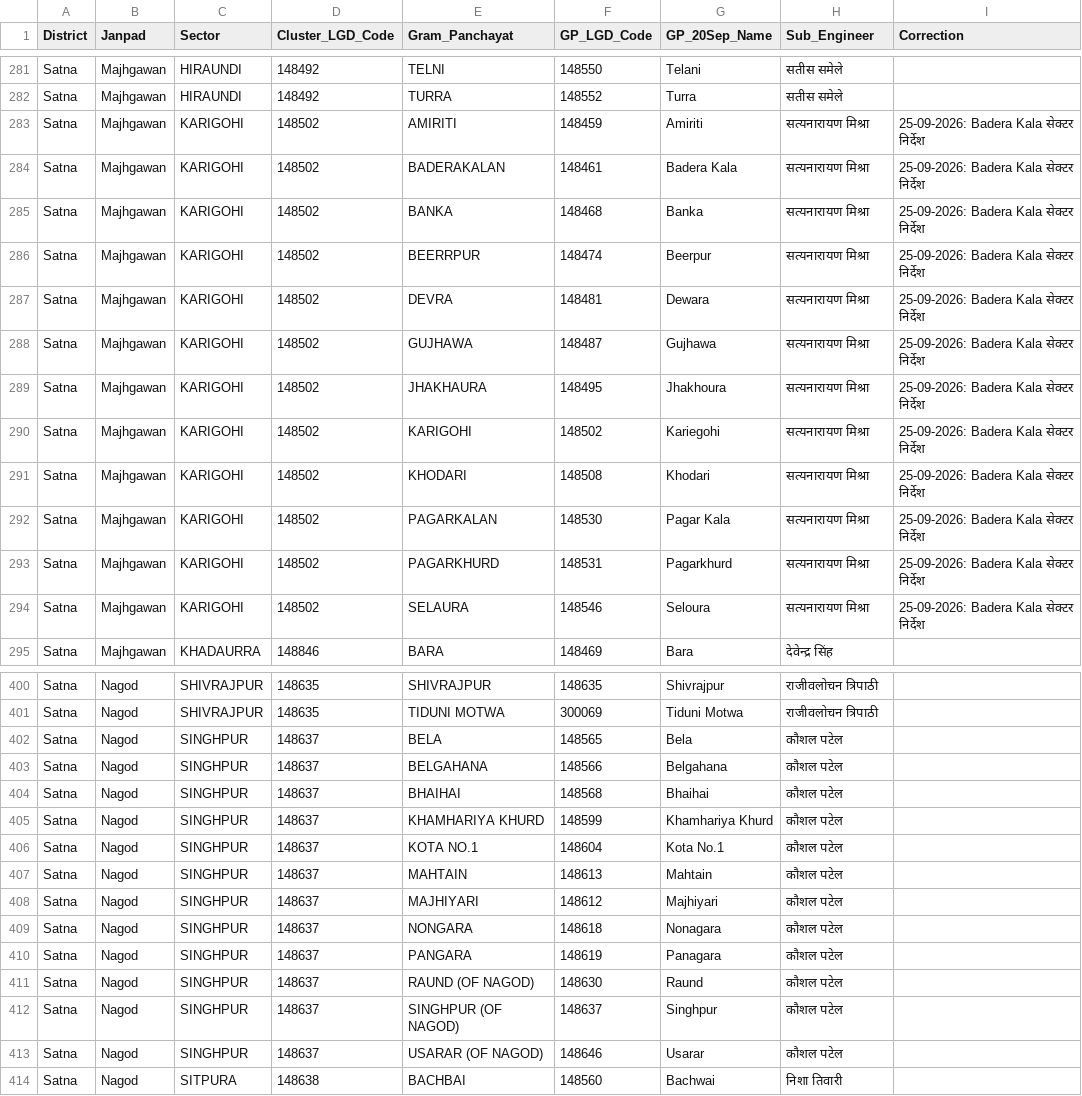
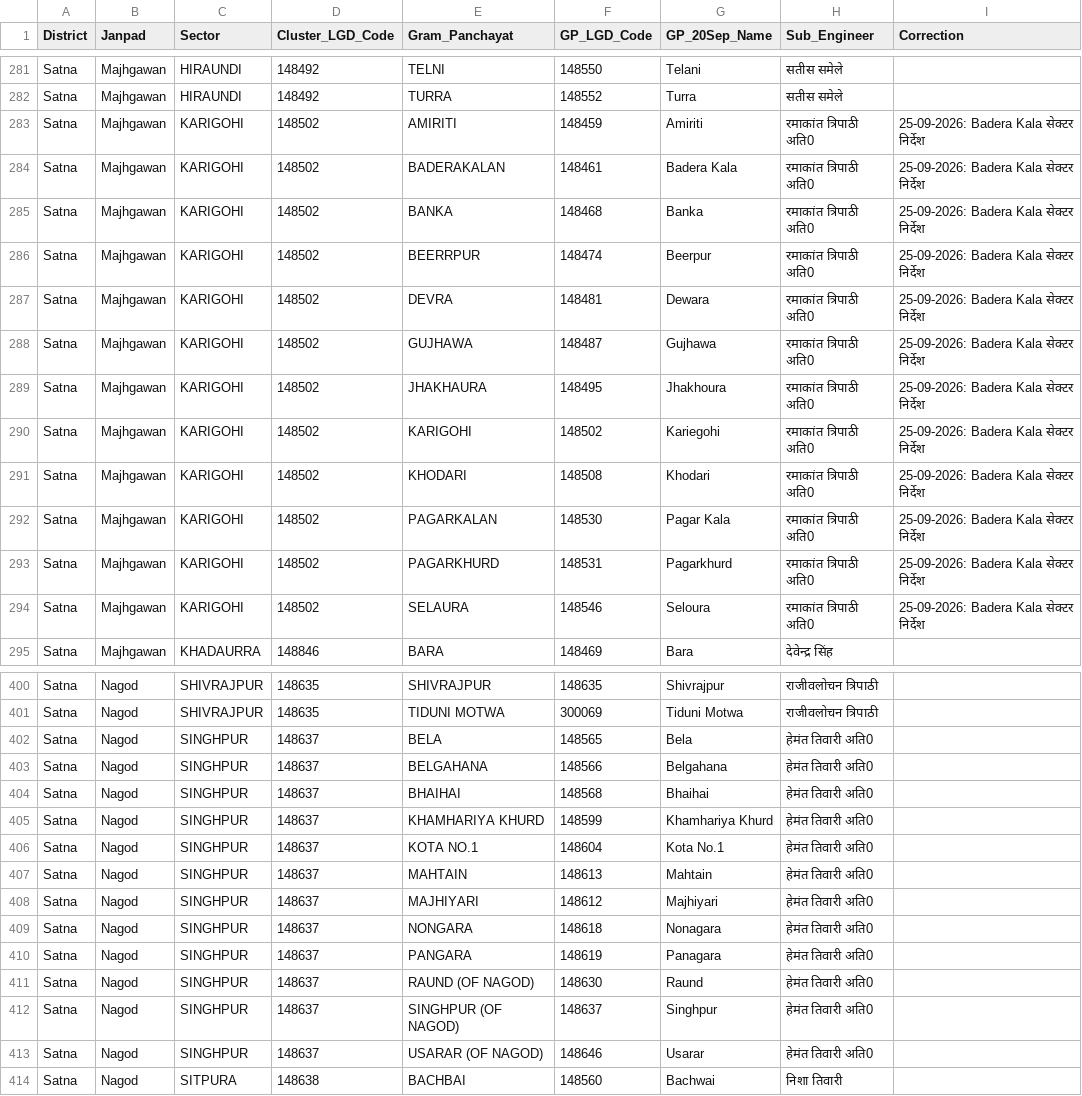
Before and after one commit to srdmsatna-create/Daily-labour-report-satna-maihar, a CSV file: gp-sector-engineer-master-25-09-2026.csv, drawn as a sheet; only a part is shown, gaps mark what is left out; the diff covers the shown part only.

Commit message:
Correct verified Janpad engineer mappings in CSV

```diff
--- a/gp-sector-engineer-master-25-09-2026.csv
+++ b/gp-sector-engineer-master-25-09-2026.csv
@@ -282,14 +282,14 @@ Satna,Majhgawan,HIRAUNDI,148492,TELNI,148550,Telani,सतीस समेले
 Satna,Majhgawan,HIRAUNDI,148492,TURRA,148552,Turra,सतीस समेले,
-Satna,Majhgawan,KARIGOHI,148502,AMIRITI,148459,Amiriti,सत्यनारायण मिश्रा,25-09-2026: Badera Kala सेक्टर निर्देश
-Satna,Majhgawan,KARIGOHI,148502,BADERAKALAN,148461,Badera Kala,सत्यनारायण मिश्रा,25-09-2026: Badera Kala सेक्टर निर्देश
-Satna,Majhgawan,KARIGOHI,148502,BANKA,148468,Banka,सत्यनारायण मिश्रा,25-09-2026: Badera Kala सेक्टर निर्देश
-Satna,Majhgawan,KARIGOHI,148502,BEERRPUR,148474,Beerpur,सत्यनारायण मिश्रा,25-09-2026: Badera Kala सेक्टर निर्देश
-Satna,Majhgawan,KARIGOHI,148502,DEVRA,148481,Dewara,सत्यनारायण मिश्रा,25-09-2026: Badera Kala सेक्टर निर्देश
-Satna,Majhgawan,KARIGOHI,148502,GUJHAWA,148487,Gujhawa,सत्यनारायण मिश्रा,25-09-2026: Badera Kala सेक्टर निर्देश
-Satna,Majhgawan,KARIGOHI,148502,JHAKHAURA,148495,Jhakhoura,सत्यनारायण मिश्रा,25-09-2026: Badera Kala सेक्टर निर्देश
-Satna,Majhgawan,KARIGOHI,148502,KARIGOHI,148502,Kariegohi,सत्यनारायण मिश्रा,25-09-2026: Badera Kala सेक्टर निर्देश
-Satna,Majhgawan,KARIGOHI,148502,KHODARI,148508,Khodari,सत्यनारायण मिश्रा,25-09-2026: Badera Kala सेक्टर निर्देश
-Satna,Majhgawan,KARIGOHI,148502,PAGARKALAN,148530,Pagar Kala,सत्यनारायण मिश्रा,25-09-2026: Badera Kala सेक्टर निर्देश
-Satna,Majhgawan,KARIGOHI,148502,PAGARKHURD,148531,Pagarkhurd,सत्यनारायण मिश्रा,25-09-2026: Badera Kala सेक्टर निर्देश
-Satna,Majhgawan,KARIGOHI,148502,SELAURA,148546,Seloura,सत्यनारायण मिश्रा,25-09-2026: Badera Kala सेक्टर निर्देश
+Satna,Majhgawan,KARIGOHI,148502,AMIRITI,148459,Amiriti,रमाकांत त्रिपाठी अति0,25-09-2026: Badera Kala सेक्टर निर्देश
+Satna,Majhgawan,KARIGOHI,148502,BADERAKALAN,148461,Badera Kala,रमाकांत त्रिपाठी अति0,25-09-2026: Badera Kala सेक्टर निर्देश
+Satna,Majhgawan,KARIGOHI,148502,BANKA,148468,Banka,रमाकांत त्रिपाठी अति0,25-09-2026: Badera Kala सेक्टर निर्देश
+Satna,Majhgawan,KARIGOHI,148502,BEERRPUR,148474,Beerpur,रमाकांत त्रिपाठी अति0,25-09-2026: Badera Kala सेक्टर निर्देश
+Satna,Majhgawan,KARIGOHI,148502,DEVRA,148481,Dewara,रमाकांत त्रिपाठी अति0,25-09-2026: Badera Kala सेक्टर निर्देश
+Satna,Majhgawan,KARIGOHI,148502,GUJHAWA,148487,Gujhawa,रमाकांत त्रिपाठी अति0,25-09-2026: Badera Kala सेक्टर निर्देश
+Satna,Majhgawan,KARIGOHI,148502,JHAKHAURA,148495,Jhakhoura,रमाकांत त्रिपाठी अति0,25-09-2026: Badera Kala सेक्टर निर्देश
+Satna,Majhgawan,KARIGOHI,148502,KARIGOHI,148502,Kariegohi,रमाकांत त्रिपाठी अति0,25-09-2026: Badera Kala सेक्टर निर्देश
+Satna,Majhgawan,KARIGOHI,148502,KHODARI,148508,Khodari,रमाकांत त्रिपाठी अति0,25-09-2026: Badera Kala सेक्टर निर्देश
+Satna,Majhgawan,KARIGOHI,148502,PAGARKALAN,148530,Pagar Kala,रमाकांत त्रिपाठी अति0,25-09-2026: Badera Kala सेक्टर निर्देश
+Satna,Majhgawan,KARIGOHI,148502,PAGARKHURD,148531,Pagarkhurd,रमाकांत त्रिपाठी अति0,25-09-2026: Badera Kala सेक्टर निर्देश
+Satna,Majhgawan,KARIGOHI,148502,SELAURA,148546,Seloura,रमाकांत त्रिपाठी अति0,25-09-2026: Badera Kala सेक्टर निर्देश
 Satna,Majhgawan,KHADAURRA,148846,BARA,148469,Bara,देवेन्द्र सिंह,
@@ -401,14 +401,14 @@ Satna,Nagod,SHIVRAJPUR,148635,SHIVRAJPUR,148635,Shivrajpur,राजीवलो
 Satna,Nagod,SHIVRAJPUR,148635,TIDUNI MOTWA,300069,Tiduni Motwa,राजीवलोचन त्रिपाठी,
-Satna,Nagod,SINGHPUR,148637,BELA,148565,Bela,कौशल पटेल,
-Satna,Nagod,SINGHPUR,148637,BELGAHANA,148566,Belgahana,कौशल पटेल,
-Satna,Nagod,SINGHPUR,148637,BHAIHAI,148568,Bhaihai,कौशल पटेल,
-Satna,Nagod,SINGHPUR,148637,KHAMHARIYA KHURD,148599,Khamhariya Khurd,कौशल पटेल,
-Satna,Nagod,SINGHPUR,148637,KOTA NO.1,148604,Kota No.1,कौशल पटेल,
-Satna,Nagod,SINGHPUR,148637,MAHTAIN,148613,Mahtain,कौशल पटेल,
-Satna,Nagod,SINGHPUR,148637,MAJHIYARI,148612,Majhiyari,कौशल पटेल,
-Satna,Nagod,SINGHPUR,148637,NONGARA,148618,Nonagara,कौशल पटेल,
-Satna,Nagod,SINGHPUR,148637,PANGARA,148619,Panagara,कौशल पटेल,
-Satna,Nagod,SINGHPUR,148637,RAUND (OF NAGOD),148630,Raund,कौशल पटेल,
-Satna,Nagod,SINGHPUR,148637,SINGHPUR (OF NAGOD),148637,Singhpur,कौशल पटेल,
-Satna,Nagod,SINGHPUR,148637,USARAR (OF NAGOD),148646,Usarar,कौशल पटेल,
+Satna,Nagod,SINGHPUR,148637,BELA,148565,Bela,हेमंत तिवारी अति0,
+Satna,Nagod,SINGHPUR,148637,BELGAHANA,148566,Belgahana,हेमंत तिवारी अति0,
+Satna,Nagod,SINGHPUR,148637,BHAIHAI,148568,Bhaihai,हेमंत तिवारी अति0,
+Satna,Nagod,SINGHPUR,148637,KHAMHARIYA KHURD,148599,Khamhariya Khurd,हेमंत तिवारी अति0,
+Satna,Nagod,SINGHPUR,148637,KOTA NO.1,148604,Kota No.1,हेमंत तिवारी अति0,
+Satna,Nagod,SINGHPUR,148637,MAHTAIN,148613,Mahtain,हेमंत तिवारी अति0,
+Satna,Nagod,SINGHPUR,148637,MAJHIYARI,148612,Majhiyari,हेमंत तिवारी अति0,
+Satna,Nagod,SINGHPUR,148637,NONGARA,148618,Nonagara,हेमंत तिवारी अति0,
+Satna,Nagod,SINGHPUR,148637,PANGARA,148619,Panagara,हेमंत तिवारी अति0,
+Satna,Nagod,SINGHPUR,148637,RAUND (OF NAGOD),148630,Raund,हेमंत तिवारी अति0,
+Satna,Nagod,SINGHPUR,148637,SINGHPUR (OF NAGOD),148637,Singhpur,हेमंत तिवारी अति0,
+Satna,Nagod,SINGHPUR,148637,USARAR (OF NAGOD),148646,Usarar,हेमंत तिवारी अति0,
 Satna,Nagod,SITPURA,148638,BACHBAI,148560,Bachwai,निशा तिवारी,
```
Also changed, not shown: 24 edited cells elsewhere in this file.
